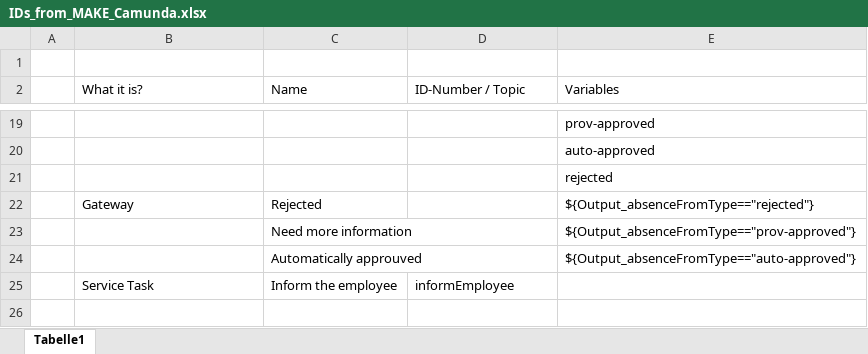
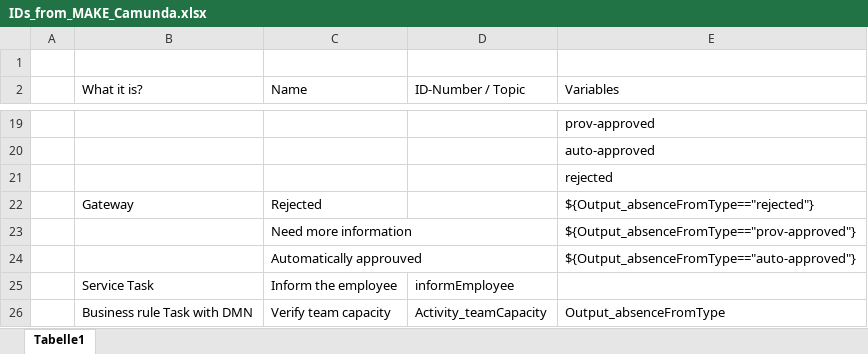
Before and after one commit to DigiBP/Team-Blueberries, an Excel workbook: docs/IDs_from_MAKE_Camunda.xlsx, sheet Tabelle1, drawn as a sheet; only a part is shown, gaps mark what is left out; values as stored, in another font and other column widths than the file's, no borders; table styles not drawn; the diff names each change by its address in the sheet, - before the commit and + after, or states it on an @@ line.

Commit message:
added new ID

```diff
--- a/docs/IDs_from_MAKE_Camunda.xlsx (sheet Tabelle1)
+++ b/docs/IDs_from_MAKE_Camunda.xlsx (sheet Tabelle1)
+row 26:  | Business rule Task with DMN | Verify team capacity | Activity_teamCapacity | Output_absenceFromType
```
